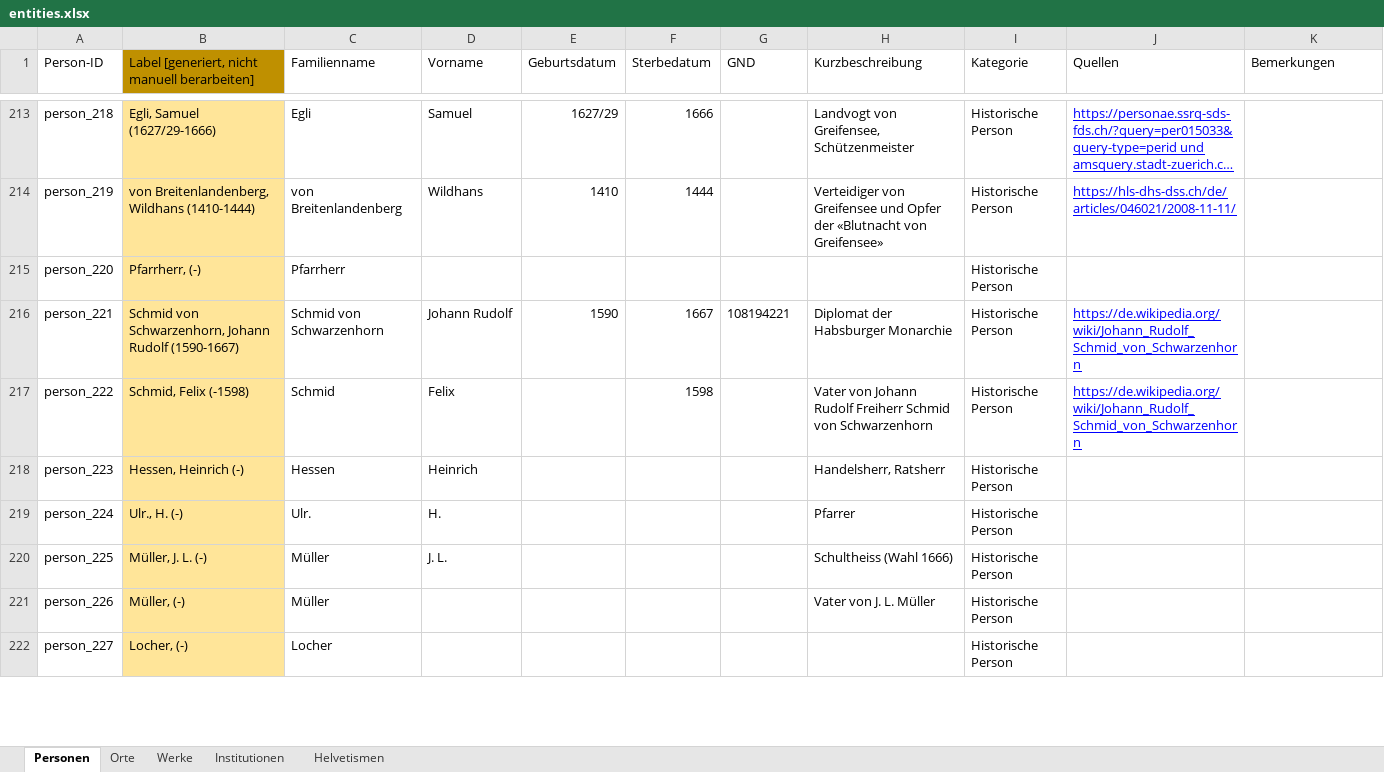
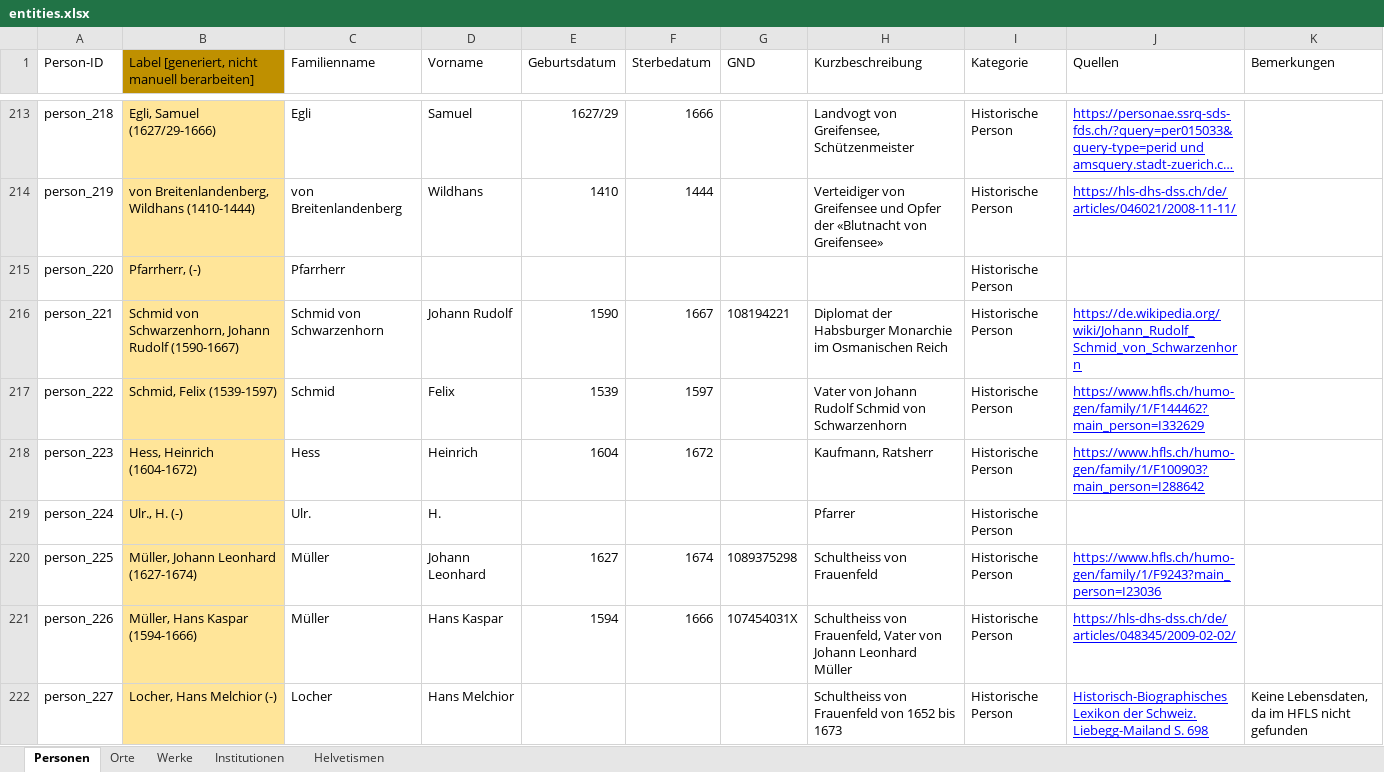
Before and after one commit to DHBern/simler_data, an Excel workbook: gsheet/xlsx/entities.xlsx, sheet Personen, drawn as a sheet; only a part is shown, gaps mark what is left out; long unchanged cells end in …; values as stored, in another font and other column widths than the file's, no borders; charts and pictures and table styles not drawn; the diff covers the shown part only; the diff names each change by its address in the sheet, - before the commit and + after, or states it on an @@ line.

```diff
--- a/gsheet/xlsx/entities.xlsx (sheet Personen)
+++ b/gsheet/xlsx/entities.xlsx (sheet Personen)
-H216 (Kurzbeschreibung): Diplomat der Habsburger Monarchie
+H216 (Kurzbeschreibung): Diplomat der Habsburger Monarchie im Osmanischen Reich
-B217: Schmid, Felix (-1598)
+B217: Schmid, Felix (1539-1597)
-E217 (Geburtsdatum): (empty)
+E217 (Geburtsdatum): 1539
-F217 (Sterbedatum): 1598
+F217 (Sterbedatum): 1597
-H217 (Kurzbeschreibung): …Johann Rudolf Freiherr Schmid von…
+H217 (Kurzbeschreibung): …Johann Rudolf Schmid von…
-J217 (Quellen): https://de.wikipedia.org/wiki/Johann_Rudolf_Schmid_von_Schwarzenhorn
+J217 (Quellen): https://www.hfls.ch/humo-gen/family/1/F144462?main_person=I332629
-B218: Hessen, Heinrich (-)
+B218: Hess, Heinrich (1604-1672)
-C218 (Familienname): Hessen
+C218 (Familienname): Hess
-E218 (Geburtsdatum): (empty)
+E218 (Geburtsdatum): 1604
-F218 (Sterbedatum): (empty)
+F218 (Sterbedatum): 1672
-H218 (Kurzbeschreibung): Handelsherr, Ratsherr
+H218 (Kurzbeschreibung): Kaufmann, Ratsherr
-J218 (Quellen): (empty)
+J218 (Quellen): https://www.hfls.ch/humo-gen/family/1/F100903?main_person=I288642
-B220: Müller, J. L. (-)
+B220: Müller, Johann Leonhard (1627-1674)
-D220 (Vorname): J. L.
+D220 (Vorname): Johann Leonhard
-E220 (Geburtsdatum): (empty)
+E220 (Geburtsdatum): 1627
-F220 (Sterbedatum): (empty)
+F220 (Sterbedatum): 1674
-G220 (GND): (empty)
+G220 (GND): 1089375298
-H220 (Kurzbeschreibung): Schultheiss (Wahl 1666)
+H220 (Kurzbeschreibung): Schultheiss von Frauenfeld
-J220 (Quellen): (empty)
+J220 (Quellen): https://www.hfls.ch/humo-gen/family/1/F9243?main_person=I23036
-B221: Müller, (-)
+B221: Müller, Hans Kaspar (1594-1666)
-D221 (Vorname): (empty)
+D221 (Vorname): Hans Kaspar
-E221 (Geburtsdatum): (empty)
+E221 (Geburtsdatum): 1594
-F221 (Sterbedatum): (empty)
+F221 (Sterbedatum): 1666
-G221 (GND): (empty)
+G221 (GND): 107454031X
-H221 (Kurzbeschreibung): Vater von J. L. Müller
+H221 (Kurzbeschreibung): Schultheiss von Frauenfeld, Vater von Johann Leonhard Müller
-J221 (Quellen): (empty)
+J221 (Quellen): https://hls-dhs-dss.ch/de/articles/048345/2009-02-02/
-B222: Locher, (-)
+B222: Locher, Hans Melchior (-)
-D222 (Vorname): (empty)
+D222 (Vorname): Hans Melchior
-H222 (Kurzbeschreibung): (empty)
+H222 (Kurzbeschreibung): Schultheiss von Frauenfeld von 1652 bis 1673
-J222 (Quellen): (empty)
+J222 (Quellen): Historisch-Biographisches Lexikon der Schweiz. Liebegg-Mailand S. 698
-K222 (Bemerkungen): (empty)
+K222 (Bemerkungen): Keine Lebensdaten, da im HFLS nicht gefunden
```
Also changed, not shown: 35 edited cells elsewhere in this sheet, sheet Orte.
